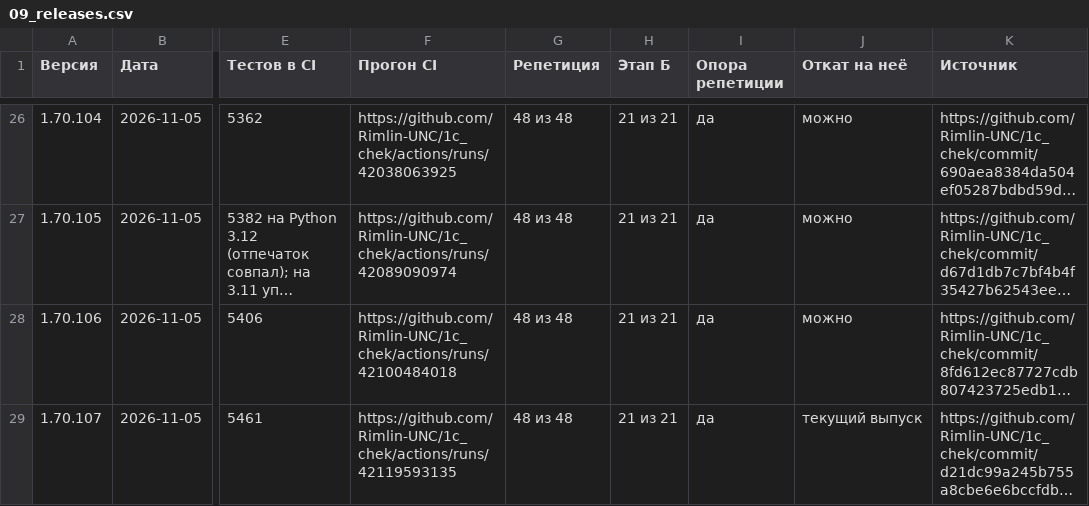
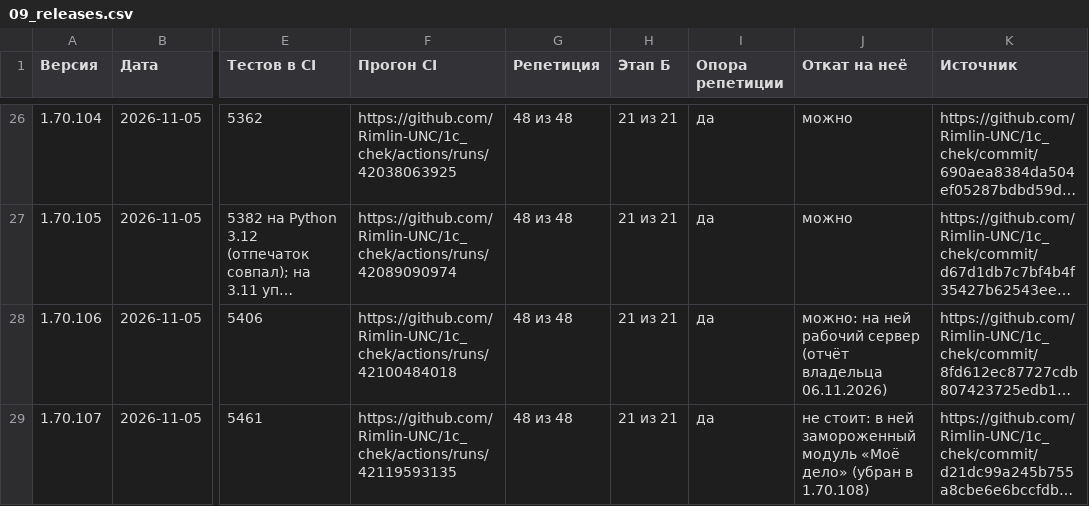
Before and after one commit to Rimlin-UNC/1c_chek, a CSV file: docs/kb/09_releases.csv, drawn as a sheet; only a part is shown, gaps mark what is left out; long unchanged cells end in …; the diff covers the shown part only; the diff names each change by its address in the sheet, - before the commit and + after, or states it on an @@ line.

Commit message:
v1.70.108: «Моё дело» заморожено решением владельца (#60) — модуль убран из программы целиком: блок в карточке компании, кнопка и пакет в «Первичке», блок в карточке документа, маршруты /api/v1/moedelo/*, строки журнала, панель и тесты модуля, раздел руководства §7.14; код встраивания совпадает с 1.70.106 побайтно (кроме номера версии и «Что нового»); таблиц снова 65 — moedelo_* не создаются, оставшиеся от 1.70.107 не трогаются; тексты пакета для других учётных систем, справки и заставки — без названия сервиса; ADR-38, ADR-37 — заменено; T-71 и T-76 — заморожены; стенд интерфейса: шлюз держит все запросы статистики (гонка под нагрузкой); 5430 passed
Co-authored-by: arena-agent <297053741+arena-agent@users.noreply.github.com>

```diff
--- a/docs/kb/09_releases.csv
+++ b/docs/kb/09_releases.csv
-J28 (Откат на неё): можно
+J28 (Откат на неё): можно: на ней рабочий сервер (отчёт владельца 06.11.2026)
-J29 (Откат на неё): текущий выпуск
+J29 (Откат на неё): не стоит: в ней замороженный модуль «Моё дело» (убран в 1.70.108)
```
Also changed, not shown: 1 added row elsewhere in this file, docs/kb/02_roadmap.csv, 50 other files.
